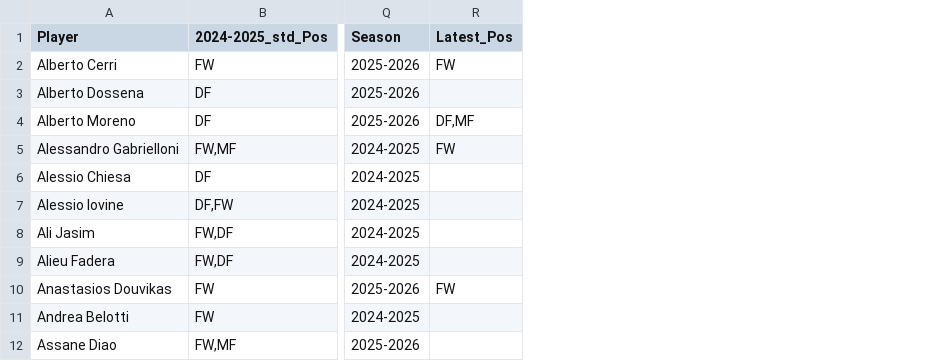
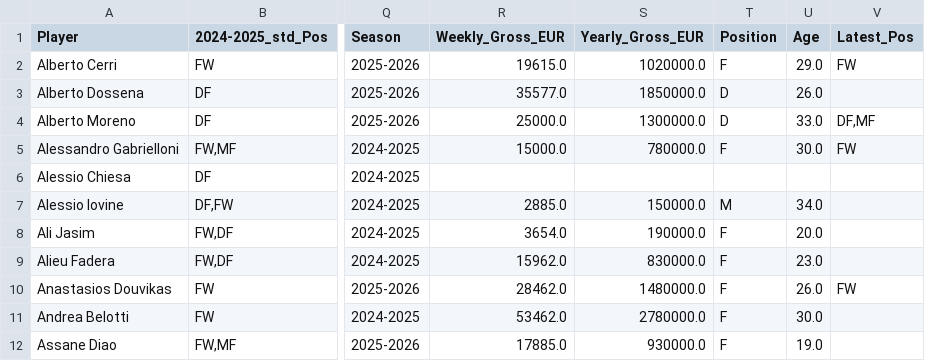
Before and after one commit to Iishaans/como1907_analysis, a CSV file: data/como_agecurve_wide.csv, drawn as a sheet; only a part is shown, gaps mark what is left out; the diff names each change by its address in the sheet, - before the commit and + after, or states it on an @@ line.

```diff
--- a/data/como_agecurve_wide.csv
+++ b/data/como_agecurve_wide.csv
+column R (Weekly_Gross_EUR), rows 2-12: 19615.0 | 35577.0 | 25000.0 | 15000.0 |  | 2885.0 | 3654.0 | 15962.0 | 28462.0 | 53462.0 | 17885.0
+column S (Yearly_Gross_EUR), rows 2-12: 1020000.0 | 1850000.0 | 1300000.0 | 780000.0 |  | 150000.0 | 190000.0 | 830000.0 | 1480000.0 | 2780000.0 | 930000.0
+column T (Position), rows 2-12: F | D | D | F |  | M | F | F | F | F | F
+column U (Age), rows 2-12: 29.0 | 26.0 | 33.0 | 30.0 |  | 34.0 | 20.0 | 23.0 | 26.0 | 30.0 | 19.0
```
Also changed, not shown: 9 other files.
